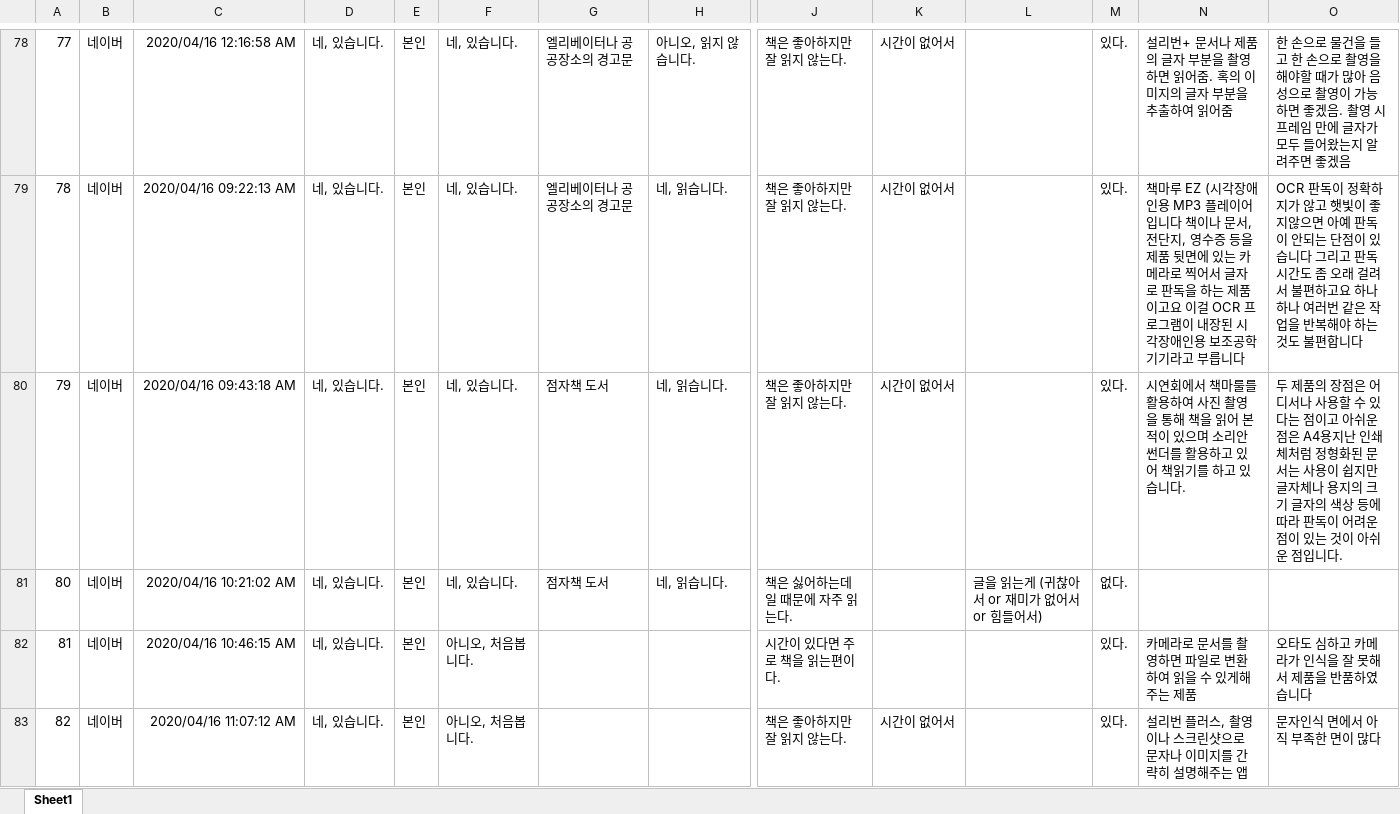
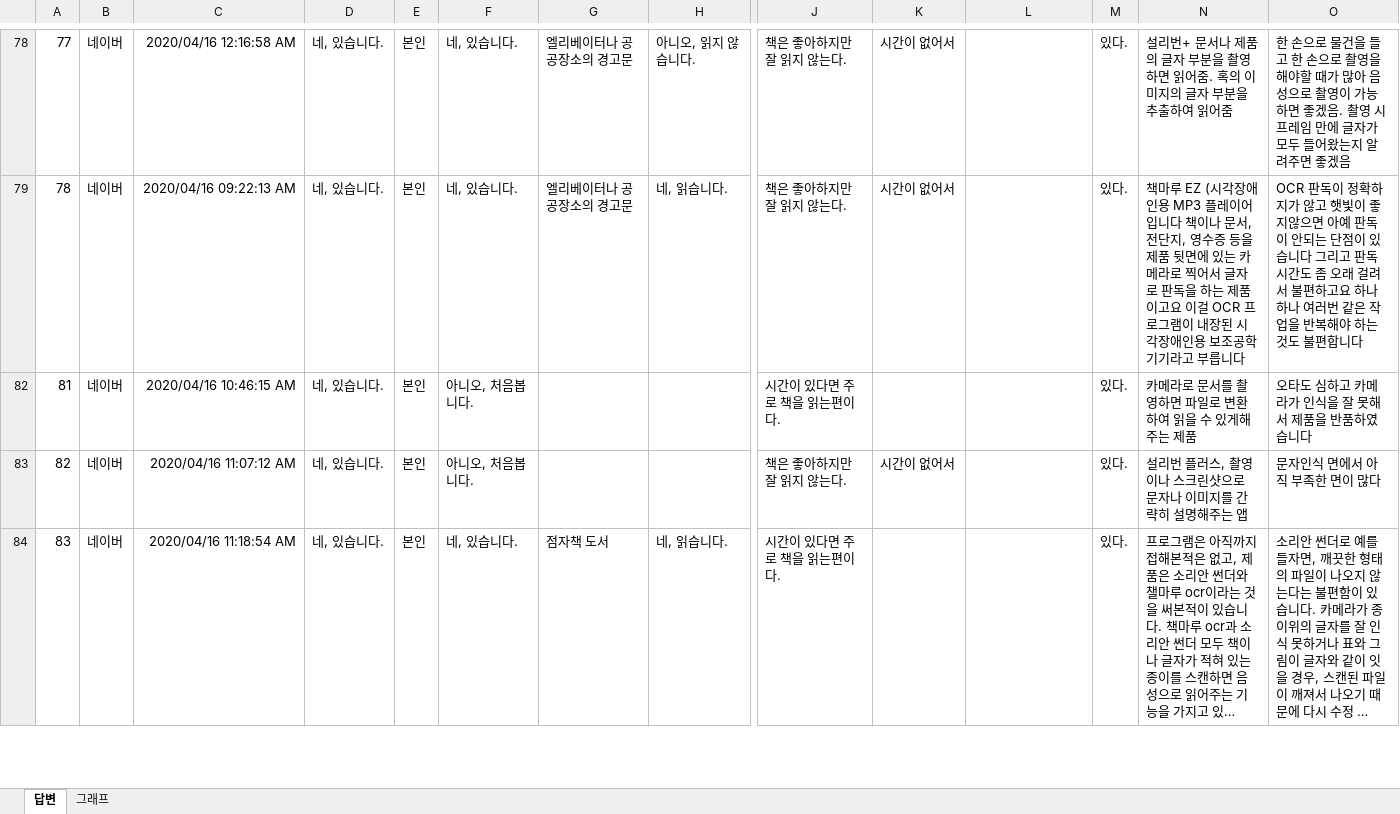
Before and after one commit to KyuhyoJeon/SoW, an Excel workbook: 보고서/[별첨]설문 답변 종합.xlsx, sheet 답변, drawn as a sheet; only a part is shown, gaps mark what is left out; the shorter side is filled out with more unchanged rows; long unchanged cells end in …; values as stored, in another font and other column widths than the file's, no borders; removed rows and columns are numbered as before the commit, all else as after; rows hold the shown columns only; the diff covers the shown part only; the diff names each change by its address in the sheet, - before the commit and + after, or states it on an @@ line.

```diff
--- a/보고서/[별첨]설문 답변 종합.xlsx (sheet 답변)
+++ b/보고서/[별첨]설문 답변 종합.xlsx (sheet 답변)
-sheet tab: Sheet1
+sheet tab: 답변
+sheet tab: 그래프
@@ row 80 hidden: 79 | 네이버 | 2020/04/16 09:43:18 AM | 네, 있습니다. | 본인 | 네, 있습니다. | 점자책 도서 | 네, 읽습니다. | 책은 좋아하지만 잘 읽지 않는다. | 시간이 없어서 |  | 있다. | 시연회에서 책마룰를 활용하여 사진 촬영을 통해 책을 읽어 본 적이 있으며 소리안썬더를 활용하고 있어 책읽기를 하고 있습니다. | 두 제품의 장점은 어디서나 사용할 수 있다는 점이고 아쉬운 점은 A4용지난 인쇄체처럼 정형화된 문서는 사용이 쉽지만 글자체나 용지의 크기 글자의 색상 등에 따라 판독이 어려운 점이 있는 것이 아쉬운 점입니다. @@
@@ row 81 hidden: 80 | 네이버 | 2020/04/16 10:21:02 AM | 네, 있습니다. | 본인 | 네, 있습니다. | 점자책 도서 | 네, 읽습니다. | 책은 싫어하는데 일 때문에 자주 읽는다. |  | 글을 읽는게 (귀찮아서 or 재미가 없어서 or 힘들어서) | 없다. @@
```
Also changed, not shown: 1 added row and 33 hidden or unhidden rows elsewhere in this sheet, charts or pictures.
